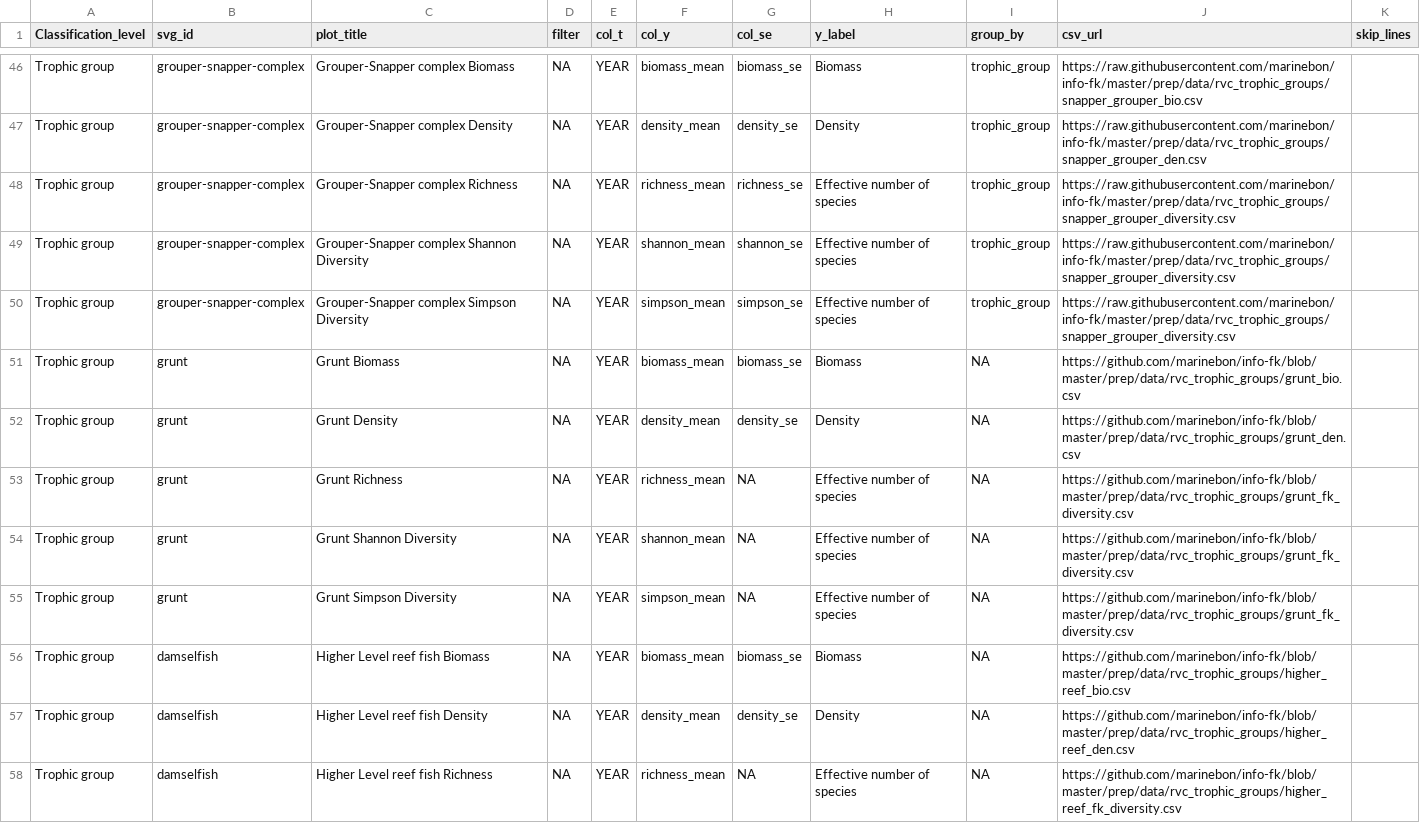
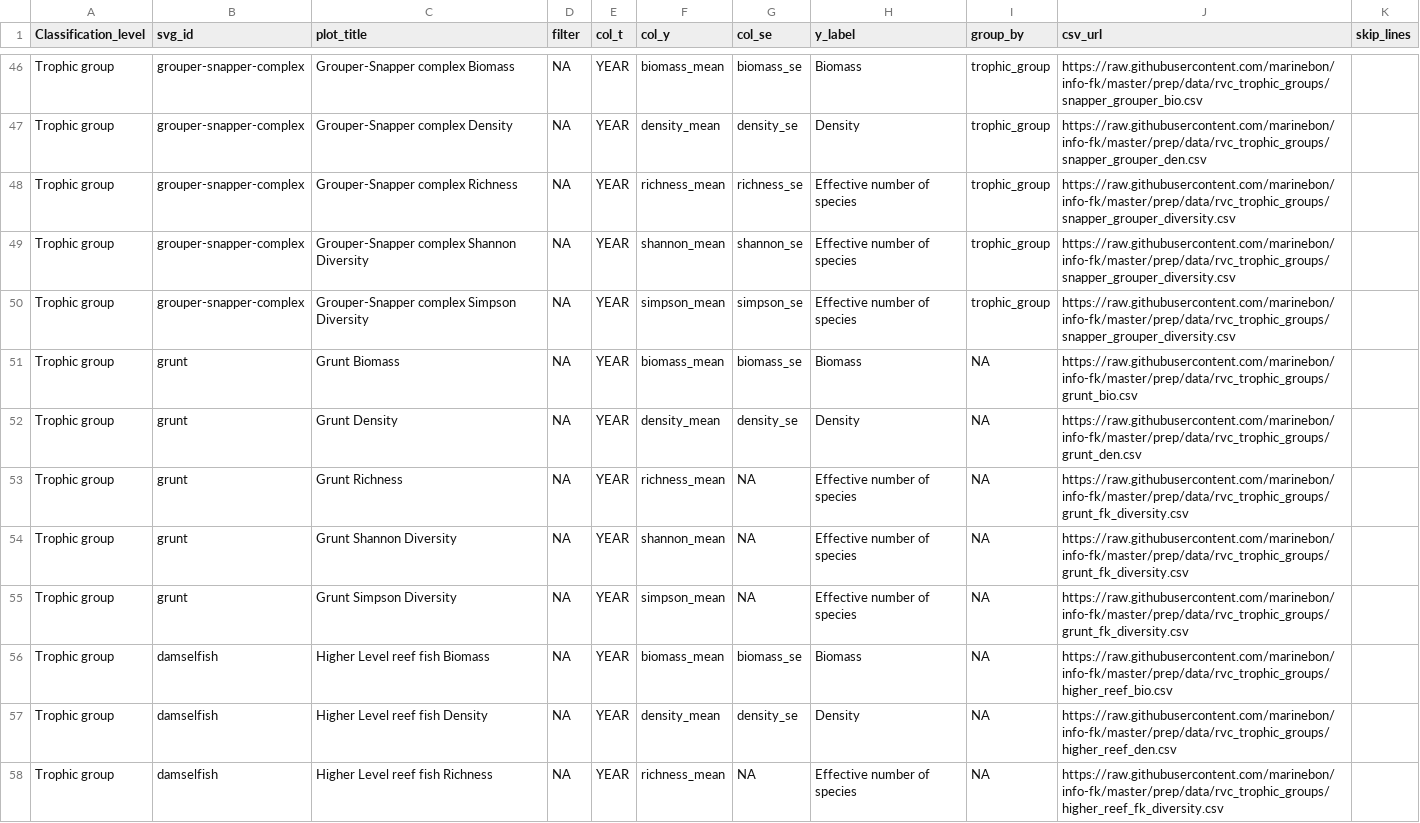
Before and after one commit to marinebon/info-fk, a CSV file: plot_indicators.csv, drawn as a sheet; only a part is shown, gaps mark what is left out; the diff covers the shown part only.

Commit message:
fix github urls

```diff
--- a/plot_indicators.csv
+++ b/plot_indicators.csv
@@ -50,9 +50,9 @@ Trophic group,grouper-snapper-complex,Grouper-Snapper complex Shannon Diversity,
 Trophic group,grouper-snapper-complex,Grouper-Snapper complex Simpson Diversity,NA,YEAR,simpson_mean,simpson_se,Effective number of species,trophic_group,https://raw.githubusercontent.com/marinebon/info-fk/master/prep/data/rvc_trophic_groups/snapper_grouper_diversity.csv,
-Trophic group,grunt ,Grunt Biomass,NA,YEAR,biomass_mean,biomass_se,Biomass,NA,https://github.com/marinebon/info-fk/blob/master/prep/data/rvc_trophic_groups/grunt_bio.csv,
-Trophic group,grunt ,Grunt Density,NA,YEAR,density_mean,density_se,Density,NA,https://github.com/marinebon/info-fk/blob/master/prep/data/rvc_trophic_groups/grunt_den.csv,
-Trophic group,grunt ,Grunt Richness,NA,YEAR,richness_mean,NA,Effective number of species,NA,https://github.com/marinebon/info-fk/blob/master/prep/data/rvc_trophic_groups/grunt_fk_diversity.csv,
-Trophic group,grunt ,Grunt Shannon Diversity,NA,YEAR,shannon_mean,NA,Effective number of species,NA,https://github.com/marinebon/info-fk/blob/master/prep/data/rvc_trophic_groups/grunt_fk_diversity.csv,
-Trophic group,grunt ,Grunt Simpson Diversity,NA,YEAR,simpson_mean,NA,Effective number of species,NA,https://github.com/marinebon/info-fk/blob/master/prep/data/rvc_trophic_groups/grunt_fk_diversity.csv,
-Trophic group,damselfish,Higher Level reef fish Biomass ,NA,YEAR,biomass_mean,biomass_se,Biomass,NA,https://github.com/marinebon/info-fk/blob/master/prep/data/rvc_trophic_groups/higher_reef_bio.csv,
-Trophic group,damselfish,Higher Level reef fish Density ,NA,YEAR,density_mean,density_se,Density,NA,https://github.com/marinebon/info-fk/blob/master/prep/data/rvc_trophic_groups/higher_reef_den.csv,
-Trophic group,damselfish,Higher Level reef fish Richness ,NA,YEAR,richness_mean,NA,Effective number of species,NA,https://github.com/marinebon/info-fk/blob/master/prep/data/rvc_trophic_groups/higher_reef_fk_diversity.csv,
+Trophic group,grunt ,Grunt Biomass,NA,YEAR,biomass_mean,biomass_se,Biomass,NA,https://raw.githubusercontent.com/marinebon/info-fk/master/prep/data/rvc_trophic_groups/grunt_bio.csv,
+Trophic group,grunt ,Grunt Density,NA,YEAR,density_mean,density_se,Density,NA,https://raw.githubusercontent.com/marinebon/info-fk/master/prep/data/rvc_trophic_groups/grunt_den.csv,
+Trophic group,grunt ,Grunt Richness,NA,YEAR,richness_mean,NA,Effective number of species,NA,https://raw.githubusercontent.com/marinebon/info-fk/master/prep/data/rvc_trophic_groups/grunt_fk_diversity.csv,
+Trophic group,grunt ,Grunt Shannon Diversity,NA,YEAR,shannon_mean,NA,Effective number of species,NA,https://raw.githubusercontent.com/marinebon/info-fk/master/prep/data/rvc_trophic_groups/grunt_fk_diversity.csv,
+Trophic group,grunt ,Grunt Simpson Diversity,NA,YEAR,simpson_mean,NA,Effective number of species,NA,https://raw.githubusercontent.com/marinebon/info-fk/master/prep/data/rvc_trophic_groups/grunt_fk_diversity.csv,
+Trophic group,damselfish,Higher Level reef fish Biomass ,NA,YEAR,biomass_mean,biomass_se,Biomass,NA,https://raw.githubusercontent.com/marinebon/info-fk/master/prep/data/rvc_trophic_groups/higher_reef_bio.csv,
+Trophic group,damselfish,Higher Level reef fish Density ,NA,YEAR,density_mean,density_se,Density,NA,https://raw.githubusercontent.com/marinebon/info-fk/master/prep/data/rvc_trophic_groups/higher_reef_den.csv,
+Trophic group,damselfish,Higher Level reef fish Richness ,NA,YEAR,richness_mean,NA,Effective number of species,NA,https://raw.githubusercontent.com/marinebon/info-fk/master/prep/data/rvc_trophic_groups/higher_reef_fk_diversity.csv,
```
Also changed, not shown: 9 edited cells elsewhere in this file, 30 other files.
